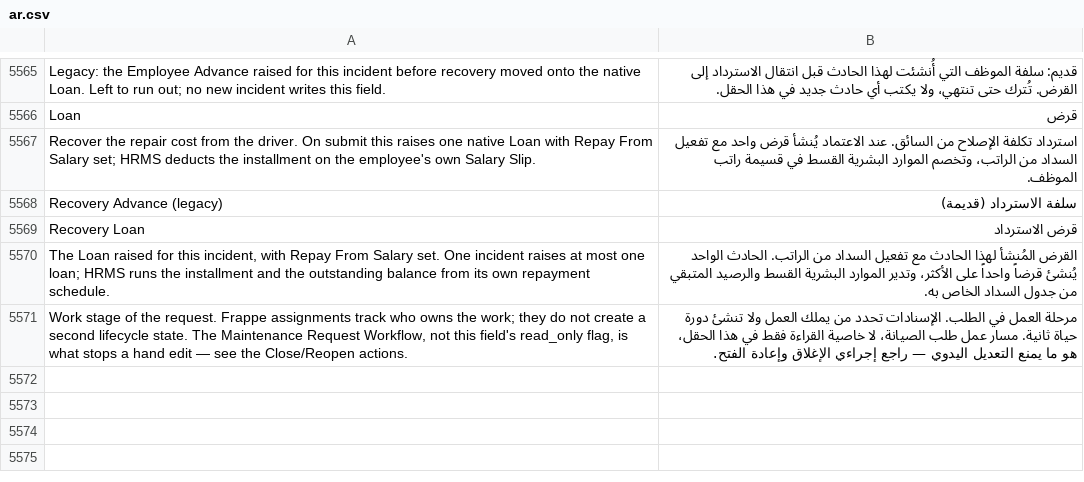
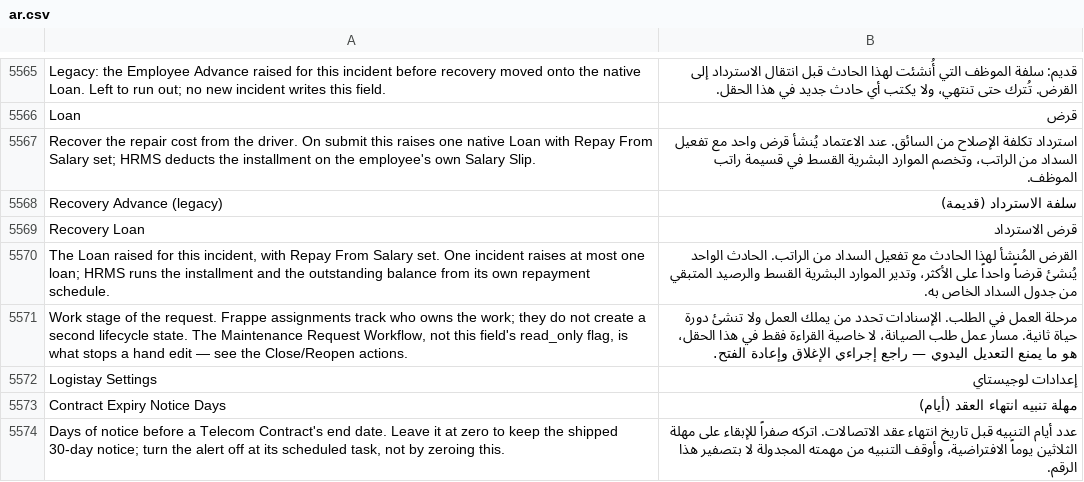
Before and after one commit to iabodysa/apex, a CSV file: apex/translations/ar.csv, drawn as a sheet; only a part is shown, gaps mark what is left out; the diff names each change by its address in the sheet, - before the commit and + after, or states it on an @@ line.

Commit message:
feat — telecom gains a settings screen and its contract expiry notice is now the operator's number, adding apex/apex_core/doctype/logistay_settings and apex/logistay/tasks/test_contract_alerts.py

```diff
--- a/apex/translations/ar.csv
+++ b/apex/translations/ar.csv
+row 5572: Logistay Settings | إعدادات لوجيستاي
+row 5573: Contract Expiry Notice Days | مهلة تنبيه انتهاء العقد (أيام)
+row 5574: Days of notice before a Telecom Contract's end date. Leave it at zero to keep the shipped 30-day notice; turn the alert off at its scheduled task, not by zeroing this. | عدد أيام التنبيه قبل تاريخ انتهاء عقد الاتصالات. اتركه صفراً للإبقاء على مهلة الثلاثين يوماً الافتراضية، وأوقف التنبيه من مهمته المجدولة لا بتصفير هذا الرقم.
```
Also changed, not shown: 6 other files.
